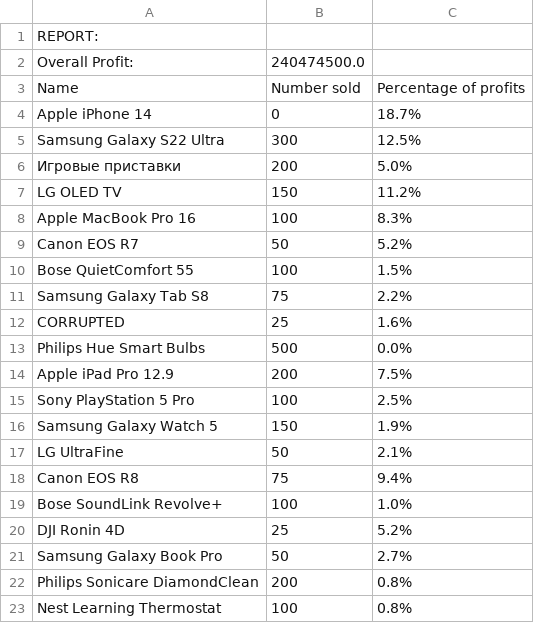
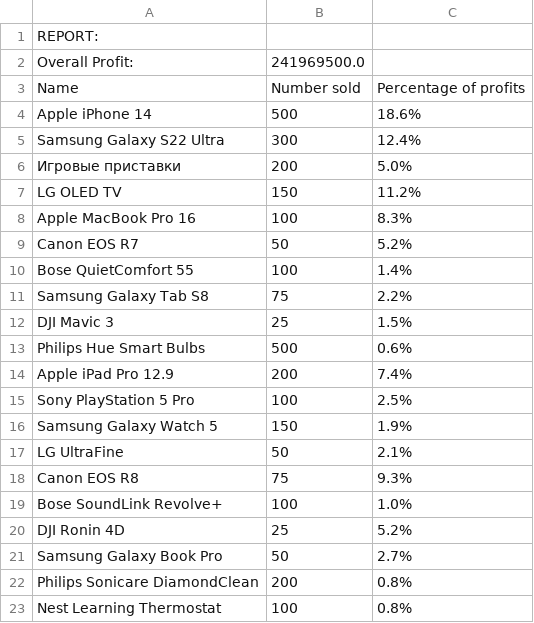
Before and after one commit to Scripter357/table-manipulator, a CSV file: report.csv, drawn as a sheet.

```diff
--- a/report.csv
+++ b/report.csv
@@ -1,6 +1,6 @@
 REPORT:
-Overall Profit:;240474500.0
+Overall Profit:;241969500.0
 Name;Number sold;Percentage of profits
-Apple iPhone 14;0;18.7%
-Samsung Galaxy S22 Ultra;300;12.5%
+Apple iPhone 14;500;18.6%
+Samsung Galaxy S22 Ultra;300;12.4%
 Игровые приставки;200;5.0%
@@ -9,7 +9,7 @@ Apple MacBook Pro 16;100;8.3%
 Canon EOS R7;50;5.2%
-Bose QuietComfort 55;100;1.5%
+Bose QuietComfort 55;100;1.4%
 Samsung Galaxy Tab S8;75;2.2%
-CORRUPTED;25;1.6%
-Philips Hue Smart Bulbs;500;0.0%
-Apple iPad Pro 12.9;200;7.5%
+DJI Mavic 3;25;1.5%
+Philips Hue Smart Bulbs;500;0.6%
+Apple iPad Pro 12.9;200;7.4%
 Sony PlayStation 5 Pro;100;2.5%
@@ -17,3 +17,3 @@ Samsung Galaxy Watch 5;150;1.9%
 LG UltraFine;50;2.1%
-Canon EOS R8;75;9.4%
+Canon EOS R8;75;9.3%
 Bose SoundLink Revolve+;100;1.0%
```
Also changed, not shown: 1 other file.
